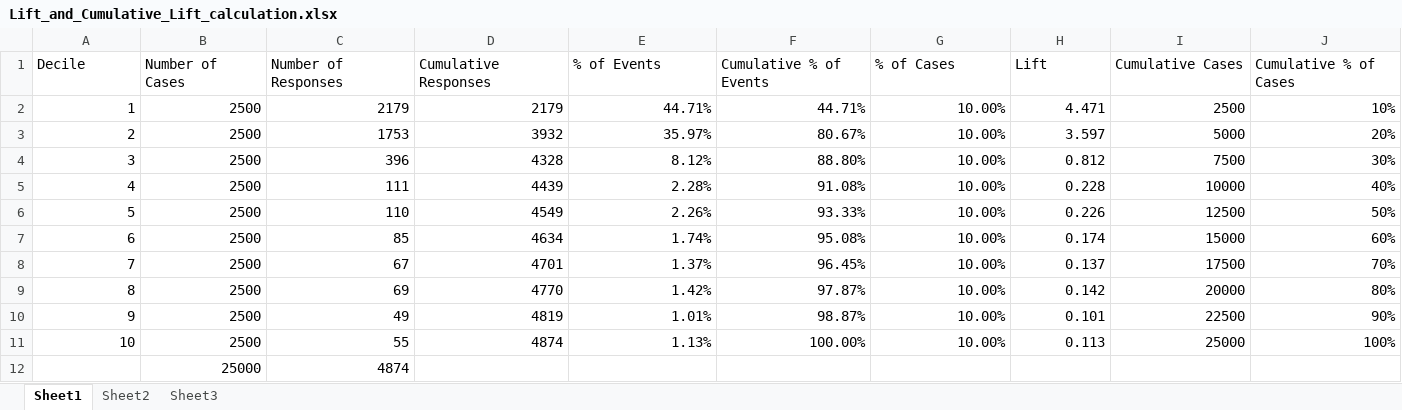
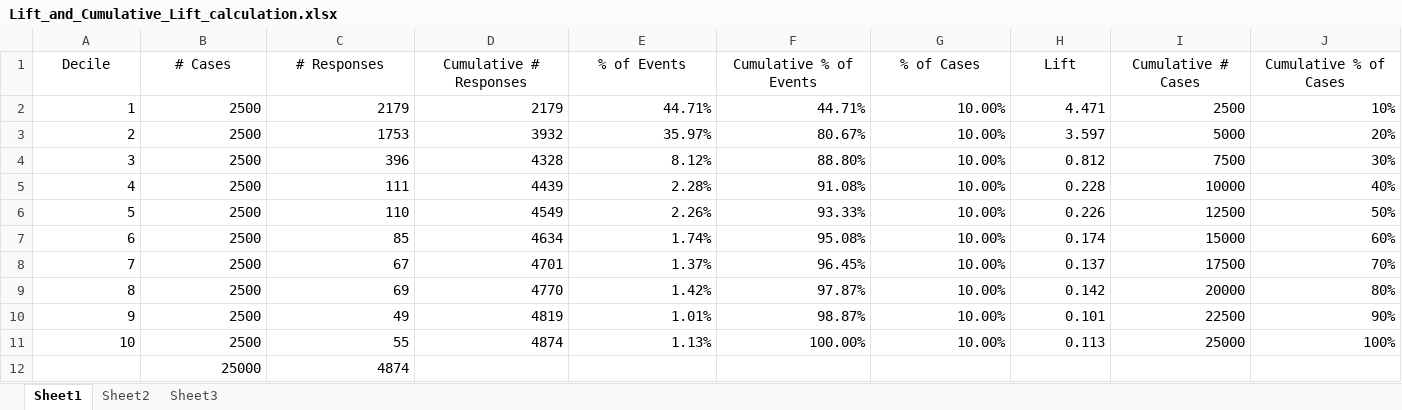
Before and after one commit to sadamakis/SAS_Scorecard_Suite, an Excel workbook: development/Lift_and_Cumulative_Lift_calculation.xlsx, sheet Sheet1, drawn as a sheet; only a part is shown; values as stored, in another font and other column widths than the file's, no borders; the diff covers the shown part only; the diff names each change by its address in the sheet, - before the commit and + after, or states it on an @@ line.

Commit message:
Add solution features for future development

```diff
--- a/development/Lift_and_Cumulative_Lift_calculation.xlsx (sheet Sheet1)
+++ b/development/Lift_and_Cumulative_Lift_calculation.xlsx (sheet Sheet1)
-A1:J1 alignment: left
+A1:J1 alignment: center
-B1: Number of Cases
+B1: # Cases
-C1: Number of Responses
+C1: # Responses
-D1: Cumulative Responses
+D1: Cumulative # Responses
-I1: Cumulative Cases
+I1: Cumulative # Cases
```
Also changed, not shown: cell formats elsewhere in this sheet, 15 other files.
